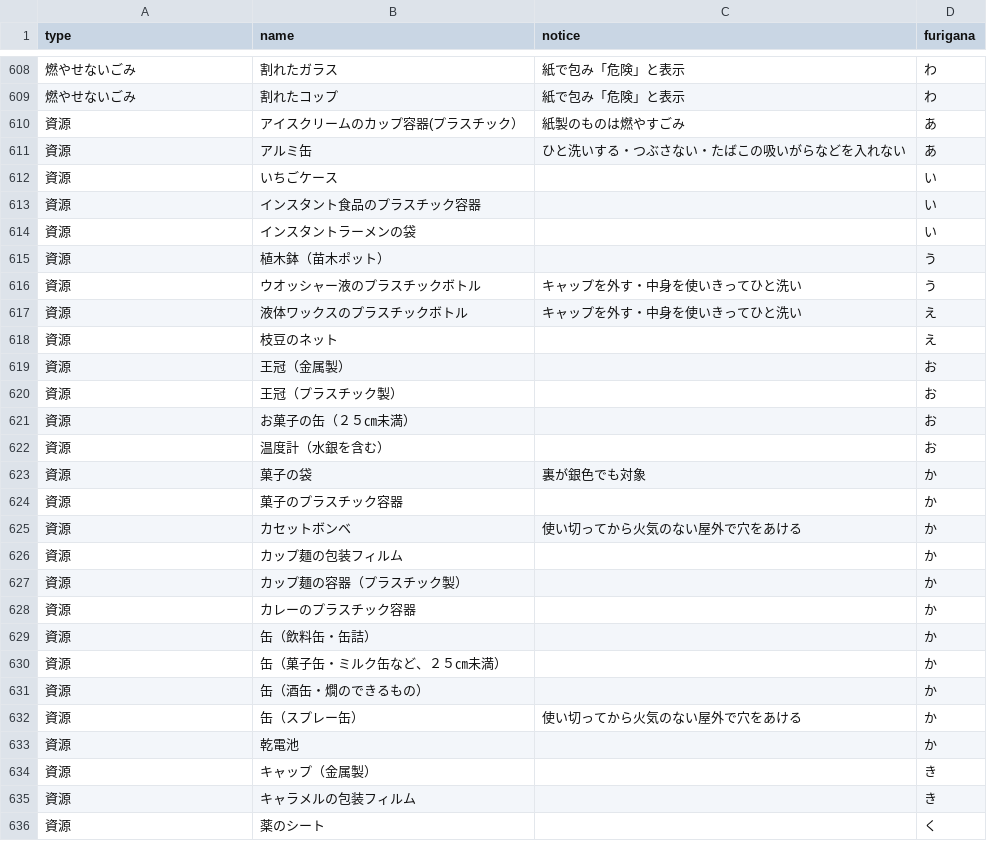
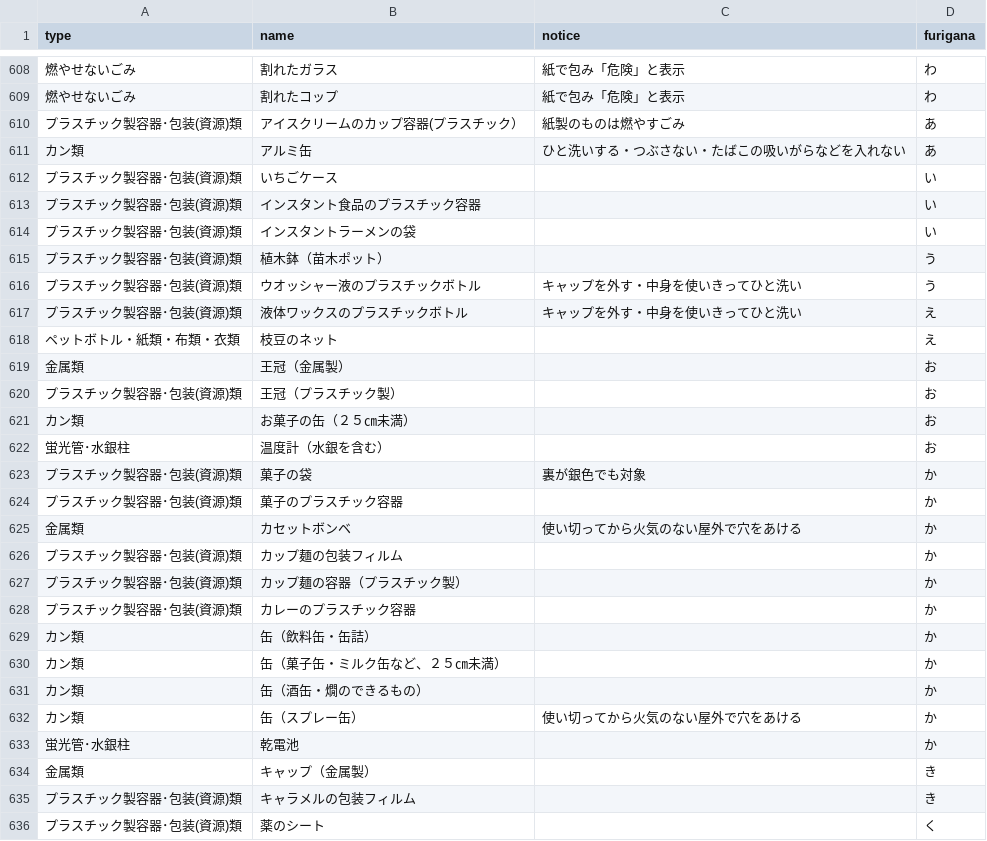
Before and after one commit to takushikun/5374, a CSV file: data/target.csv, drawn as a sheet; only a part is shown, gaps mark what is left out; the diff covers the shown part only.

Commit message:
Update target.csv

```diff
--- a/data/target.csv
+++ b/data/target.csv
@@ -609,28 +609,28 @@ type,name,notice,furigana
 燃やせないごみ,割れたコップ,紙で包み「危険」と表示,わ
-資源,アイスクリームのカップ容器(プラスチック）,紙製のものは燃やすごみ,あ
-資源,アルミ缶,ひと洗いする・つぶさない・たばこの吸いがらなどを入れない,あ
-資源,いちごケース,,い
-資源,インスタント食品のプラスチック容器,,い
-資源,インスタントラーメンの袋,,い
-資源,植木鉢（苗木ポット）,,う
-資源,ウオッシャー液のプラスチックボトル,キャップを外す・中身を使いきってひと洗い,う
-資源,液体ワックスのプラスチックボトル,キャップを外す・中身を使いきってひと洗い,え
-資源,枝豆のネット,,え
-資源,王冠（金属製）,,お
-資源,王冠（プラスチック製）,,お
-資源,お菓子の缶（２５㎝未満）,,お
-資源,温度計（水銀を含む）,,お
-資源,菓子の袋,裏が銀色でも対象,か
-資源,菓子のプラスチック容器,,か
-資源,カセットボンベ,使い切ってから火気のない屋外で穴をあける,か
-資源,カップ麺の包装フィルム,,か
-資源,カップ麺の容器（プラスチック製）,,か
-資源,カレーのプラスチック容器,,か
-資源,缶（飲料缶・缶詰）,,か
-資源,缶（菓子缶・ミルク缶など、２５㎝未満）,,か
-資源,缶（酒缶・燗のできるもの）,,か
-資源,缶（スプレー缶）,使い切ってから火気のない屋外で穴をあける,か
-資源,乾電池,,か
-資源,キャップ（金属製）,,き
-資源,キャラメルの包装フィルム,,き
-資源,薬のシート,,く
+プラスチック製容器･包装(資源)類,アイスクリームのカップ容器(プラスチック）,紙製のものは燃やすごみ,あ
+カン類,アルミ缶,ひと洗いする・つぶさない・たばこの吸いがらなどを入れない,あ
+プラスチック製容器･包装(資源)類,いちごケース,,い
+プラスチック製容器･包装(資源)類,インスタント食品のプラスチック容器,,い
+プラスチック製容器･包装(資源)類,インスタントラーメンの袋,,い
+プラスチック製容器･包装(資源)類,植木鉢（苗木ポット）,,う
+プラスチック製容器･包装(資源)類,ウオッシャー液のプラスチックボトル,キャップを外す・中身を使いきってひと洗い,う
+プラスチック製容器･包装(資源)類,液体ワックスのプラスチックボトル,キャップを外す・中身を使いきってひと洗い,え
+ペットボトル・紙類・布類・衣類,枝豆のネット,,え
+金属類,王冠（金属製）,,お
+プラスチック製容器･包装(資源)類,王冠（プラスチック製）,,お
+カン類,お菓子の缶（２５㎝未満）,,お
+蛍光管･水銀柱,温度計（水銀を含む）,,お
+プラスチック製容器･包装(資源)類,菓子の袋,裏が銀色でも対象,か
+プラスチック製容器･包装(資源)類,菓子のプラスチック容器,,か
+金属類,カセットボンベ,使い切ってから火気のない屋外で穴をあける,か
+プラスチック製容器･包装(資源)類,カップ麺の包装フィルム,,か
+プラスチック製容器･包装(資源)類,カップ麺の容器（プラスチック製）,,か
+プラスチック製容器･包装(資源)類,カレーのプラスチック容器,,か
+カン類,缶（飲料缶・缶詰）,,か
+カン類,缶（菓子缶・ミルク缶など、２５㎝未満）,,か
+カン類,缶（酒缶・燗のできるもの）,,か
+カン類,缶（スプレー缶）,使い切ってから火気のない屋外で穴をあける,か
+蛍光管･水銀柱,乾電池,,か
+金属類,キャップ（金属製）,,き
+プラスチック製容器･包装(資源)類,キャラメルの包装フィルム,,き
+プラスチック製容器･包装(資源)類,薬のシート,,く
```
Also changed, not shown: 1 added row and 65 edited cells elsewhere in this file.
